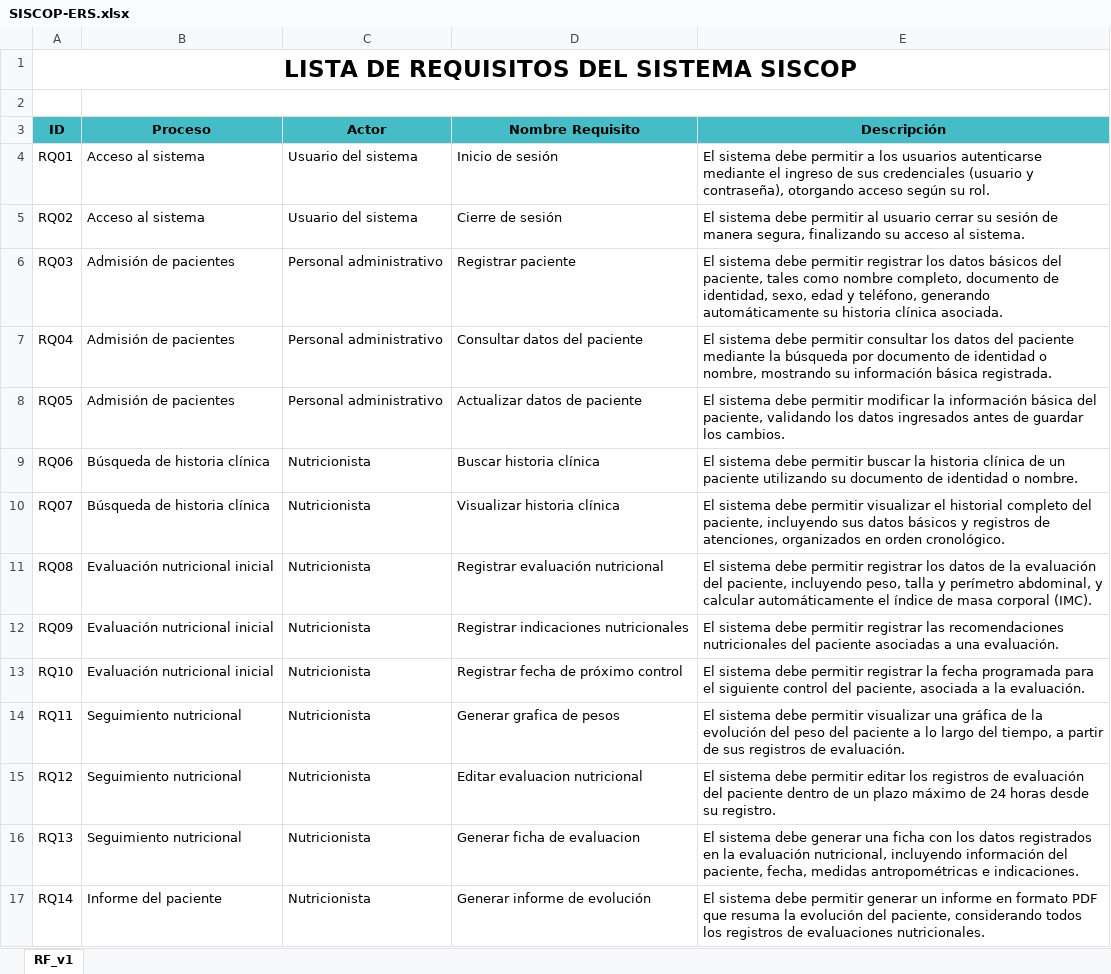
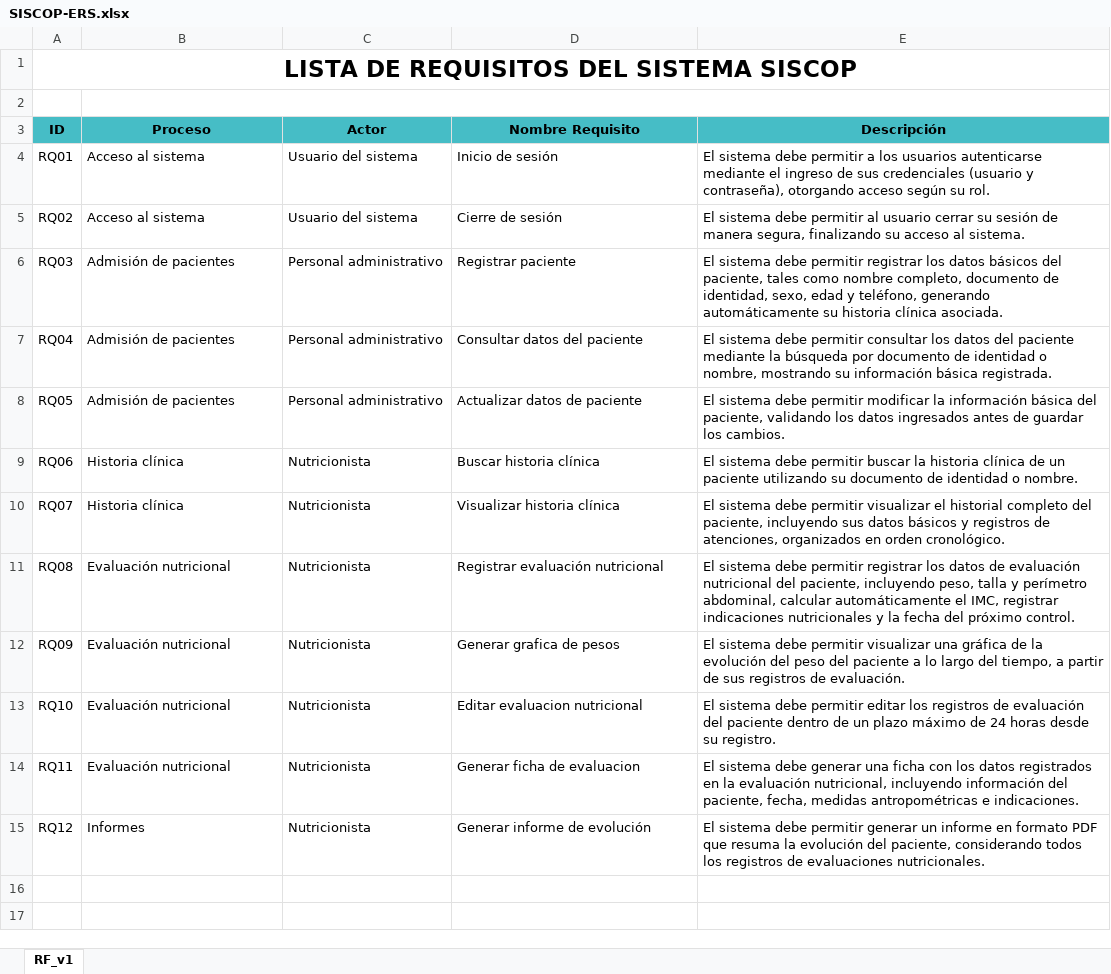
Before and after one commit to luisgch2004/Sonny-S.A.C, an Excel workbook: Desarrollo/Sistema de Control de Peso (SISCOP)/Analisis/Requisitos/SISCOP-ERS.xlsx, sheet RF_v1, drawn as a sheet; values as stored, in another font and other column widths than the file's, no borders; charts and pictures and table styles not drawn; the diff names each change by its address in the sheet, - before the commit and + after, or states it on an @@ line.

Commit message:
Levantamiento de Requisitos

```diff
--- a/Desarrollo/Sistema de Control de Peso (SISCOP)/Analisis/Requisitos/SISCOP-ERS.xlsx (sheet RF_v1)
+++ b/Desarrollo/Sistema de Control de Peso (SISCOP)/Analisis/Requisitos/SISCOP-ERS.xlsx (sheet RF_v1)
-B9:B10 (Proceso): Búsqueda de historia clínica
+B9:B10 (Proceso): Historia clínica
-B11:B13 (Proceso): Evaluación nutricional inicial
+B11:B13 (Proceso): Evaluación nutricional
-E11 (Descripción): …datos de la evaluación del paciente, incluyendo peso, talla y perímetro abdominal, y calcular automáticamente el índice de masa corporal (IMC).
+E11 (Descripción): …datos de evaluación nutricional del paciente, incluyendo peso, talla y perímetro abdominal, calcular automáticamente el IMC, registrar indicaciones nutricionales y la fecha del próximo control.
-D12 (Nombre Requisito): Registrar indicaciones nutricionales
+D12 (Nombre Requisito): Generar grafica de pesos
-E12 (Descripción): …debe permitir registrar las recomendaciones nutricionales del paciente asociadas a una evaluación.
+E12 (Descripción): …debe permitir visualizar una gráfica de la evolución del peso del paciente a lo largo del tiempo, a partir de sus registros de evaluación.
-D13 (Nombre Requisito): Registrar fecha de próximo control
+D13 (Nombre Requisito): Editar evaluacion nutricional
-E13 (Descripción): …debe permitir registrar la fecha programada para el siguiente control del paciente, asociada a la evaluación.
+E13 (Descripción): …debe permitir editar los registros de evaluación del paciente dentro de un plazo máximo de 24 horas desde su registro.
-B14 (Proceso): Seguimiento nutricional
+B14 (Proceso): Evaluación nutricional
-D14 (Nombre Requisito): Generar grafica de pesos
+D14 (Nombre Requisito): Generar ficha de evaluacion
-E14 (Descripción): …sistema debe permitir visualizar una gráfica de la evolución del peso del paciente a lo largo del tiempo, a partir de sus registros de evaluación.
+E14 (Descripción): …sistema debe generar una ficha con los datos registrados en la evaluación nutricional, incluyendo información del paciente, fecha, medidas antropométricas e indicaciones.
-B15 (Proceso): Seguimiento nutricional
+B15 (Proceso): Informes
-D15 (Nombre Requisito): Editar evaluacion nutricional
+D15 (Nombre Requisito): Generar informe de evolución
-E15 (Descripción): …debe permitir editar los registros de evaluación del paciente dentro de un plazo máximo de 24 horas desde su registro.
+E15 (Descripción): …debe permitir generar un informe en formato PDF que resuma la evolución del paciente, considerando todos los registros de evaluaciones nutricionales.
-row 16: RQ13 | Seguimiento nutricional | Nutricionista | Generar ficha de evaluacion | El sistema debe generar una ficha con los datos registrados en la evaluación nutricional, incluyendo información del paciente, fecha, medidas antropométricas e indicaciones.
-row 17: RQ14 | Informe del paciente | Nutricionista | Generar informe de evolución | El sistema debe permitir generar un informe en formato PDF que resuma la evolución del paciente, considerando todos los registros de evaluaciones nutricionales.
```
